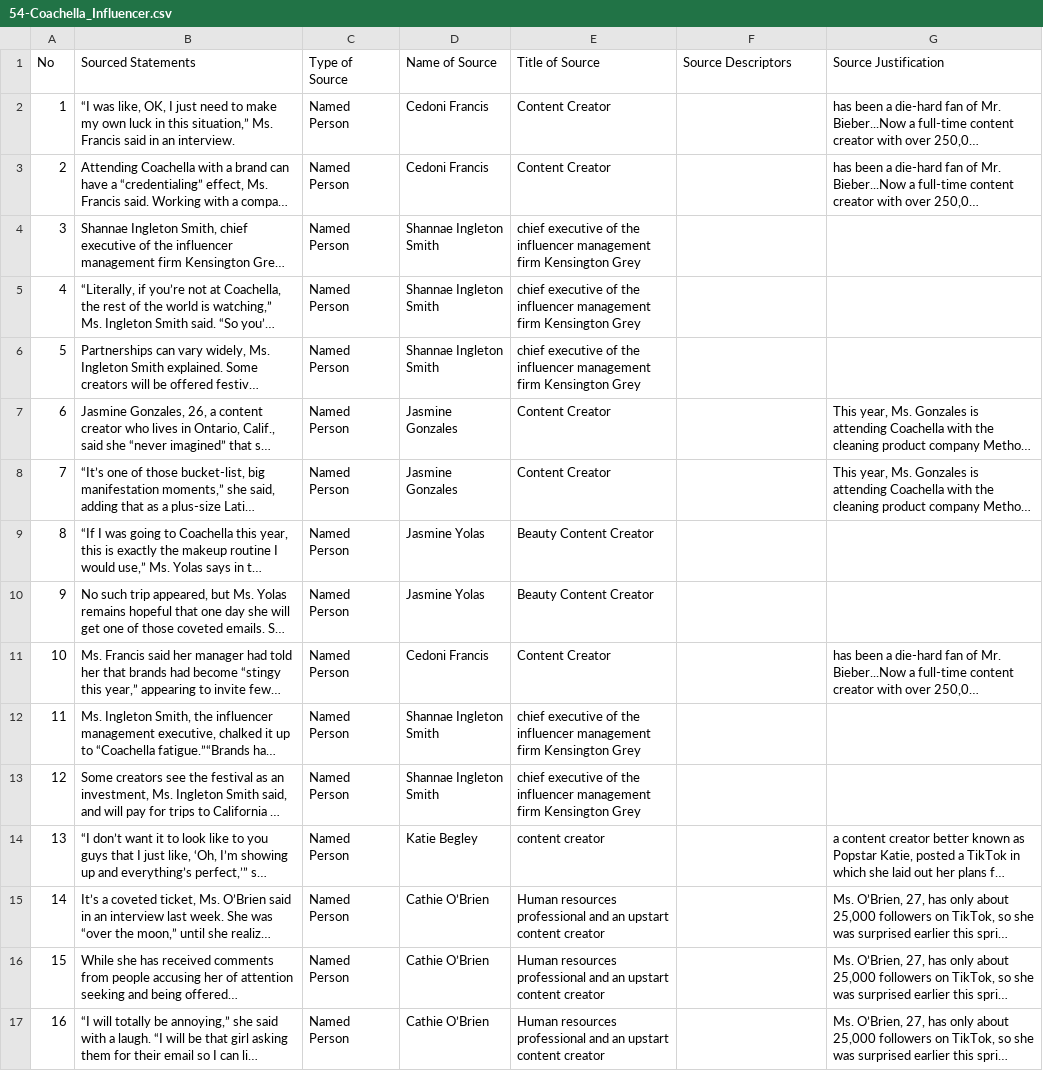
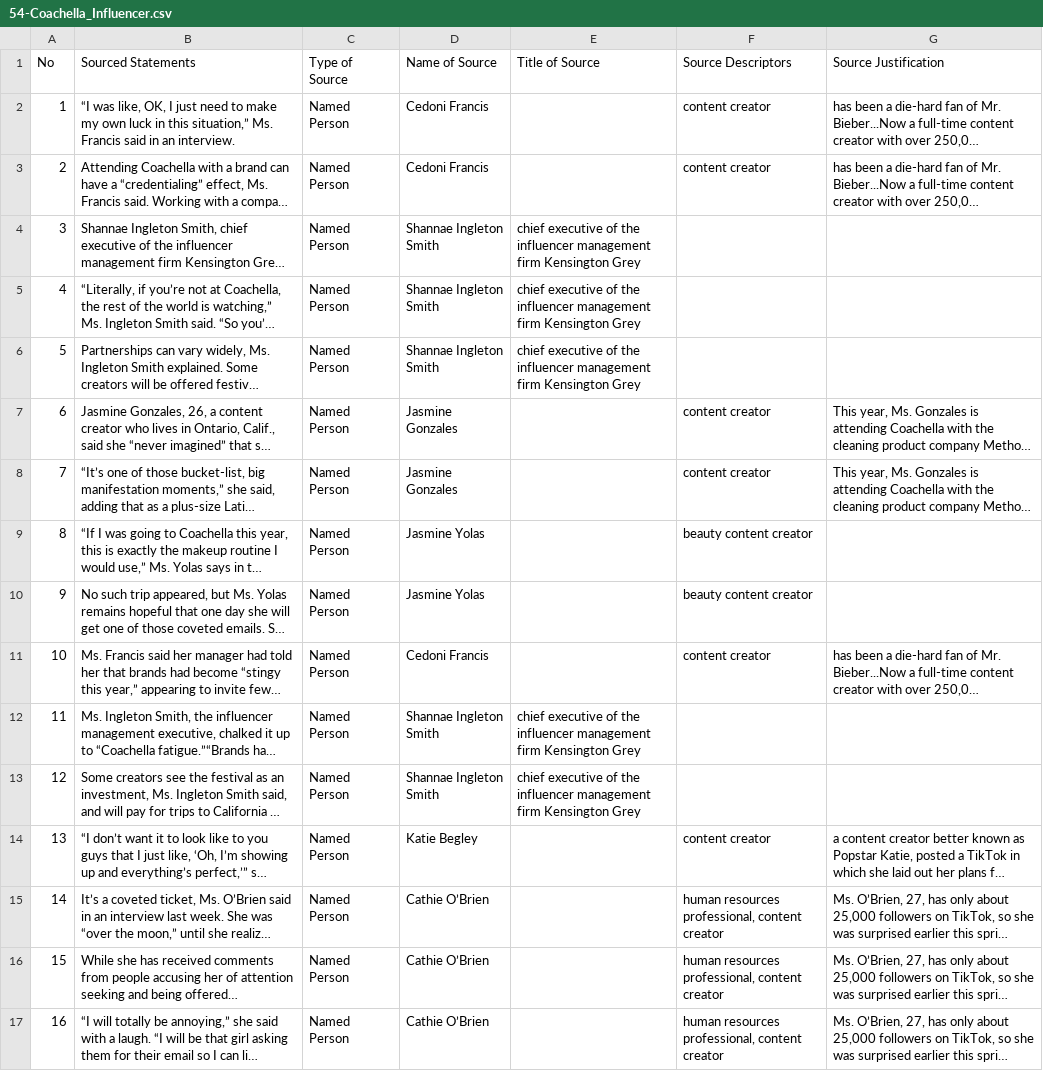
Before and after one commit to MarkkulaCenterJMEthics/llms-journ-sourcing, a CSV file: benchmarking/GT data/GT-II/54-Coachella_Influencer.csv, drawn as a sheet; long unchanged cells end in …; the diff names each change by its address in the sheet, - before the commit and + after, or states it on an @@ line.

```diff
--- a/benchmarking/GT data/GT-II/54-Coachella_Influencer.csv
+++ b/benchmarking/GT data/GT-II/54-Coachella_Influencer.csv
-E2:E3 (Title of Source): Content Creator
+E2:E3 (Title of Source): (empty)
-F2:F3 (Source Descriptors): (empty)
+F2:F3 (Source Descriptors): content creator
-E7:E8 (Title of Source): Content Creator
+E7:E8 (Title of Source): (empty)
-F7:F8 (Source Descriptors): (empty)
+F7:F8 (Source Descriptors): content creator
-E9:E10 (Title of Source): Beauty Content Creator
+E9:E10 (Title of Source): (empty)
-F9:F10 (Source Descriptors): (empty)
+F9:F10 (Source Descriptors): beauty content creator
-E11 (Title of Source): Content Creator
+E11 (Title of Source): (empty)
-F11 (Source Descriptors): (empty)
+F11 (Source Descriptors): content creator
-E14 (Title of Source): content creator
+E14 (Title of Source): (empty)
-F14 (Source Descriptors): (empty)
+F14 (Source Descriptors): content creator
-E15:E17 (Title of Source): Human resources professional and an upstart content creator
+E15:E17 (Title of Source): (empty)
-F15:F17 (Source Descriptors): (empty)
+F15:F17 (Source Descriptors): human resources professional, content creator
```
Also changed, not shown: benchmarking/GT data/GT-II/53-Iran_Sea_Trade_Blocked.csv, benchmarking/GT data/GT-II/57-Trump_Jesus_Memes.csv, 5 other files.
